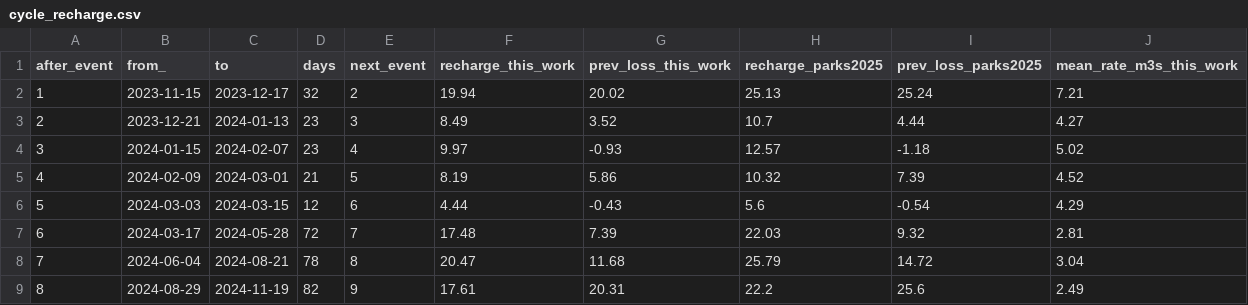
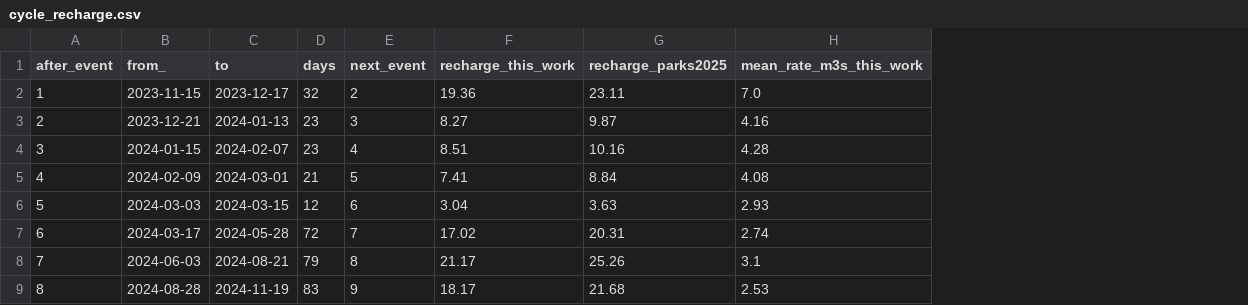
Before and after one commit to bristleconelab/iceland-volcano-watch, a CSV file: docs/data/cycle_recharge.csv, drawn as a sheet; only a part is shown; removed rows and columns are numbered as before the commit, all else as after; the diff covers the shown part only; the diff names each change by its address in the sheet, - before the commit and + after, or states it on an @@ line.

```diff
--- a/docs/data/cycle_recharge.csv
+++ b/docs/data/cycle_recharge.csv
-column G (prev_loss_this_work), rows 2-9: 20.02 | 3.52 | -0.93 | 5.86 | -0.43 | 7.39 | 11.68 | 20.31
-column I (prev_loss_parks2025), rows 2-9: 25.24 | 4.44 | -1.18 | 7.39 | -0.54 | 9.32 | 14.72 | 25.6
-F2 (recharge_this_work): 19.94
+F2 (recharge_this_work): 19.36
-G2 (recharge_parks2025): 25.13
+G2 (recharge_parks2025): 23.11
-H2 (mean_rate_m3s_this_work): 7.21
+H2 (mean_rate_m3s_this_work): 7.0
-F3 (recharge_this_work): 8.49
+F3 (recharge_this_work): 8.27
-G3 (recharge_parks2025): 10.7
+G3 (recharge_parks2025): 9.87
-H3 (mean_rate_m3s_this_work): 4.27
+H3 (mean_rate_m3s_this_work): 4.16
-F4 (recharge_this_work): 9.97
+F4 (recharge_this_work): 8.51
-G4 (recharge_parks2025): 12.57
+G4 (recharge_parks2025): 10.16
-H4 (mean_rate_m3s_this_work): 5.02
+H4 (mean_rate_m3s_this_work): 4.28
-F5 (recharge_this_work): 8.19
+F5 (recharge_this_work): 7.41
-G5 (recharge_parks2025): 10.32
+G5 (recharge_parks2025): 8.84
-H5 (mean_rate_m3s_this_work): 4.52
+H5 (mean_rate_m3s_this_work): 4.08
-F6 (recharge_this_work): 4.44
+F6 (recharge_this_work): 3.04
-G6 (recharge_parks2025): 5.6
+G6 (recharge_parks2025): 3.63
-H6 (mean_rate_m3s_this_work): 4.29
+H6 (mean_rate_m3s_this_work): 2.93
-F7 (recharge_this_work): 17.48
+F7 (recharge_this_work): 17.02
-G7 (recharge_parks2025): 22.03
+G7 (recharge_parks2025): 20.31
-H7 (mean_rate_m3s_this_work): 2.81
+H7 (mean_rate_m3s_this_work): 2.74
-B8 (from_): 2024-06-04
+B8 (from_): 2024-06-03
-D8 (days): 78
+D8 (days): 79
-F8 (recharge_this_work): 20.47
+F8 (recharge_this_work): 21.17
-G8 (recharge_parks2025): 25.79
+G8 (recharge_parks2025): 25.26
-H8 (mean_rate_m3s_this_work): 3.04
+H8 (mean_rate_m3s_this_work): 3.1
-B9 (from_): 2024-08-29
+B9 (from_): 2024-08-28
-D9 (days): 82
+D9 (days): 83
-F9 (recharge_this_work): 17.61
+F9 (recharge_this_work): 18.17
-G9 (recharge_parks2025): 22.2
+G9 (recharge_parks2025): 21.68
-H9 (mean_rate_m3s_this_work): 2.49
+H9 (mean_rate_m3s_this_work): 2.53
```
Also changed, not shown: 13 edited cells elsewhere in this file, docs/data/event_volume_loss.csv, docs/data/geothermal_insar_yearly.csv, 38 other files.
